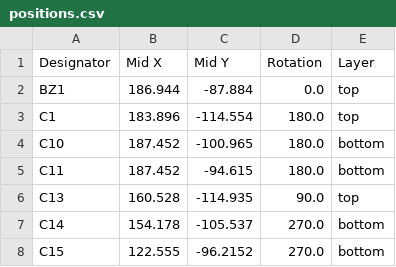
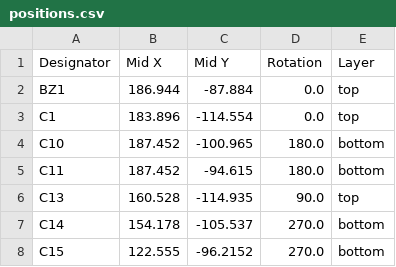
Before and after one commit to tokai-student-rocket-project/H-62-Avionics, a CSV file: KiCAD/FlightModule/production/positions.csv, drawn as a sheet; only a part is shown.

```diff
--- a/KiCAD/FlightModule/production/positions.csv
+++ b/KiCAD/FlightModule/production/positions.csv
@@ -2,3 +2,3 @@
 BZ1,186.944,-87.884,0.0,top
-C1,183.896,-114.554,180.0,top
+C1,183.896,-114.554,0.0,top
 C10,187.452,-100.965,180.0,bottom
```
Also changed, not shown: KiCAD/FlightModule/production/bom.csv, 6 other files.
